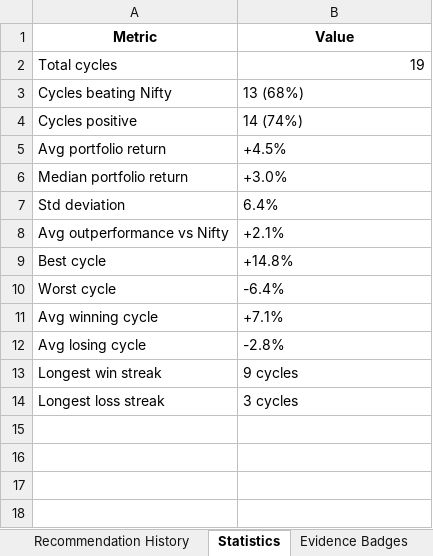
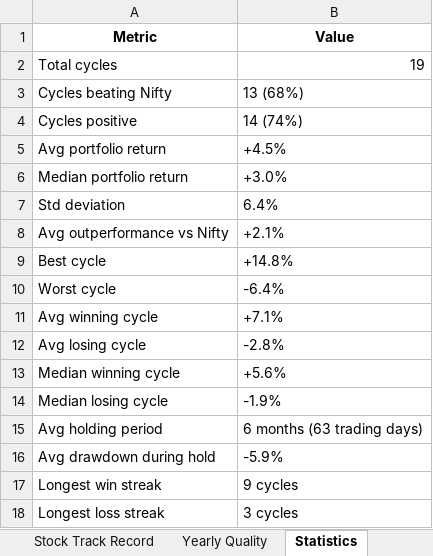
Before and after one commit to gujja330/NexaQuant, an Excel workbook: reports/AEGIS_2026-06-25.xlsx, sheet Statistics, drawn as a sheet; values as stored, in another font and other column widths than the file's, no borders; the diff names each change by its address in the sheet, - before the commit and + after, or states it on an @@ line.

```diff
--- a/reports/AEGIS_2026-06-25.xlsx (sheet Statistics)
+++ b/reports/AEGIS_2026-06-25.xlsx (sheet Statistics)
+sheet tab: Stock Track Record
+sheet tab: Yearly Quality
+row 13: Median winning cycle | +5.6%
+row 14: Median losing cycle | -1.9%
+row 15: Avg holding period | 6 months (63 trading days)
+row 16: Avg drawdown during hold | -5.9%
```
Also changed, not shown: other sheet tabs, 1 other file.
